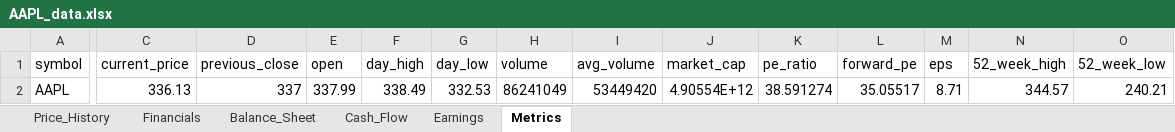
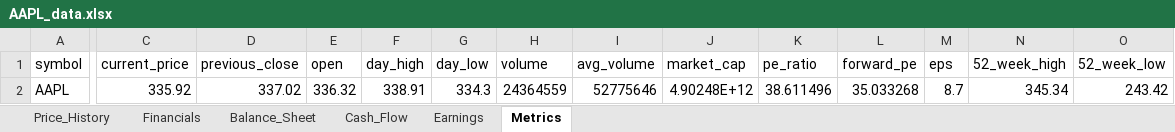
Before and after one commit to Jamesssurfer/StockResearch, an Excel workbook: data/AAPL_data.xlsx, sheet Metrics, drawn as a sheet; only a part is shown, gaps mark what is left out; values as stored, in another font and other column widths than the file's, no borders; the diff covers the shown part only; the diff names each change by its address in the sheet, - before the commit and + after, or states it on an @@ line.

```diff
--- a/data/AAPL_data.xlsx (sheet Metrics)
+++ b/data/AAPL_data.xlsx (sheet Metrics)
-C2 (current_price): 336.13
+C2 (current_price): 335.92
-D2 (previous_close): 337
+D2 (previous_close): 337.02
-E2 (open): 337.99
+E2 (open): 336.32
-F2 (day_high): 338.49
+F2 (day_high): 338.91
-G2 (day_low): 332.53
+G2 (day_low): 334.3
-H2 (volume): 86241049
+H2 (volume): 24364559
-I2 (avg_volume): 53449420
+I2 (avg_volume): 52775646
-J2 (market_cap): 4.90554E+12
+J2 (market_cap): 4.90248E+12
-K2 (pe_ratio): 38.591274
+K2 (pe_ratio): 38.611496
-L2 (forward_pe): 35.05517
+L2 (forward_pe): 35.033268
-M2 (eps): 8.71
+M2 (eps): 8.7
-N2 (52_week_high): 344.57
+N2 (52_week_high): 345.34
-O2 (52_week_low): 240.21
+O2 (52_week_low): 243.42
```
Also changed, not shown: 3 edited cells elsewhere in this sheet, sheet Price_History.
